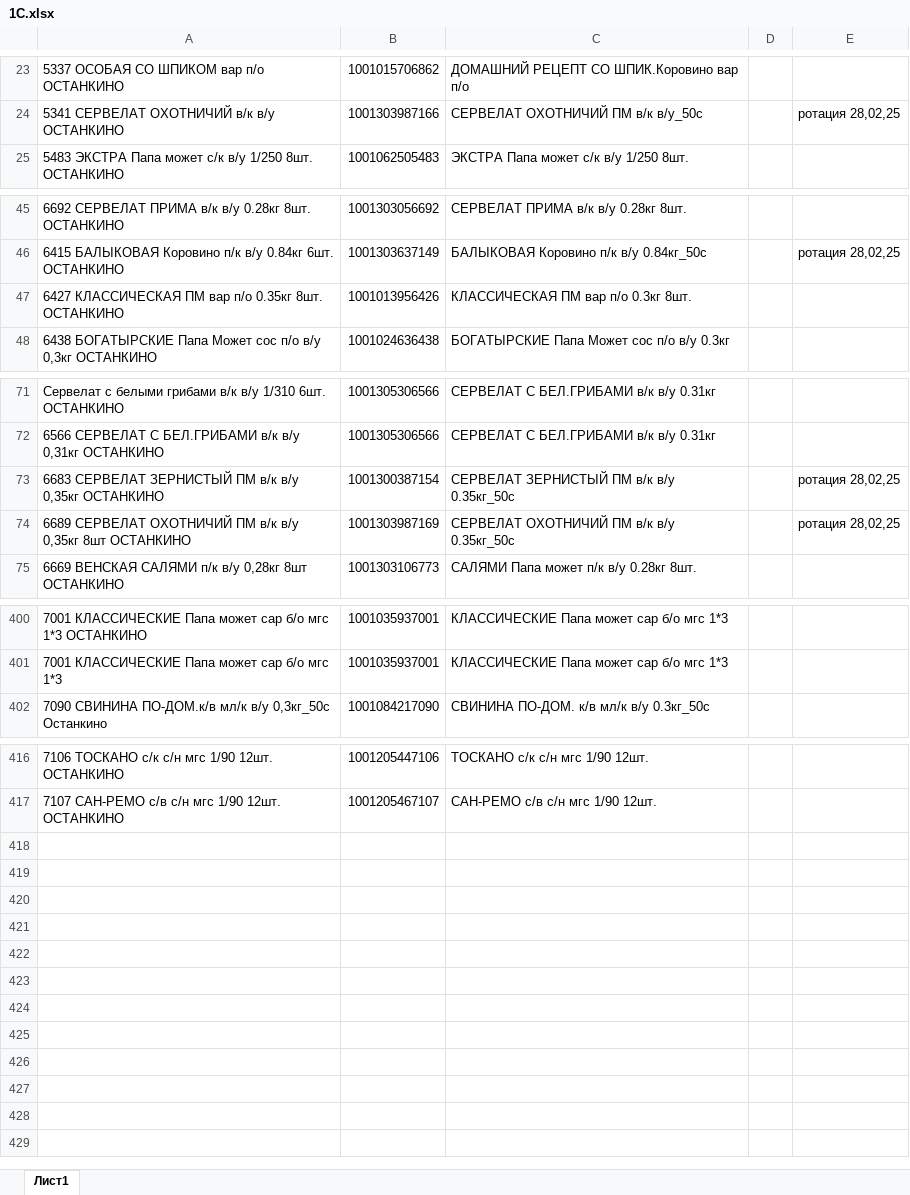
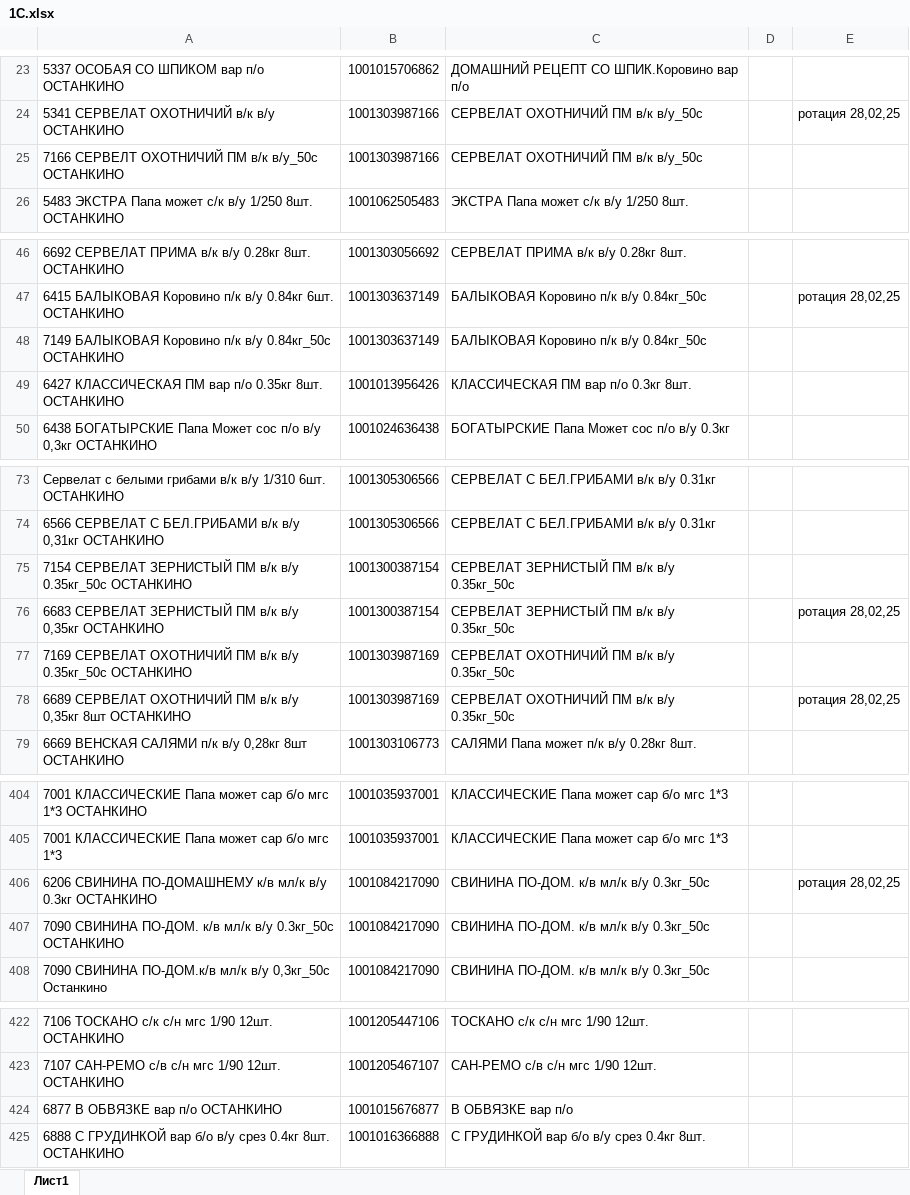
Before and after one commit to Fejanin/ostankino_ki, an Excel workbook: SIMF/moduls/1С.xlsx, sheet Лист1, drawn as a sheet; only a part is shown, gaps mark what is left out; values as stored, in another font and other column widths than the file's, no borders; the diff covers the shown part only; the diff names each change by its address in the sheet, - before the commit and + after, or states it on an @@ line.

```diff
--- a/SIMF/moduls/1С.xlsx (sheet Лист1)
+++ b/SIMF/moduls/1С.xlsx (sheet Лист1)
+row 25: 7166 СЕРВЕЛТ ОХОТНИЧИЙ ПМ в/к в/у_50с ОСТАНКИНО | 1001303987166 | СЕРВЕЛАТ ОХОТНИЧИЙ ПМ в/к в/у_50с
+row 48: 7149 БАЛЫКОВАЯ Коровино п/к в/у 0.84кг_50с ОСТАНКИНО | 1001303637149 | БАЛЫКОВАЯ Коровино п/к в/у 0.84кг_50с
+row 75: 7154 СЕРВЕЛАТ ЗЕРНИСТЫЙ ПМ в/к в/у 0.35кг_50с ОСТАНКИНО | 1001300387154 | СЕРВЕЛАТ ЗЕРНИСТЫЙ ПМ в/к в/у 0.35кг_50с
+row 77: 7169 СЕРВЕЛАТ ОХОТНИЧИЙ ПМ в/к в/у 0.35кг_50с ОСТАНКИНО | 1001303987169 | СЕРВЕЛАТ ОХОТНИЧИЙ ПМ в/к в/у 0.35кг_50с
@@ row 326 moved to row 406: 6206 СВИНИНА ПО-ДОМАШНЕМУ к/в мл/к в/у 0… @@
+row 407: 7090 СВИНИНА ПО-ДОМ. к/в мл/к в/у 0.3кг_50с ОСТАНКИНО | 1001084217090 | СВИНИНА ПО-ДОМ. к/в мл/к в/у 0.3кг_50с
+row 424: 6877 В ОБВЯЗКЕ вар п/о ОСТАНКИНО | 1001015676877 | В ОБВЯЗКЕ вар п/о
+row 425: 6888 С ГРУДИНКОЙ вар б/о в/у срез 0.4кг 8шт. ОСТАНКИНО | 1001016366888 | С ГРУДИНКОЙ вар б/о в/у срез 0.4кг 8шт.
```
Also changed, not shown: 1 added row elsewhere in this sheet, NV/moduls/1С.xlsx, NV_Poliakov/moduls/1С.xlsx, 7 other files.
